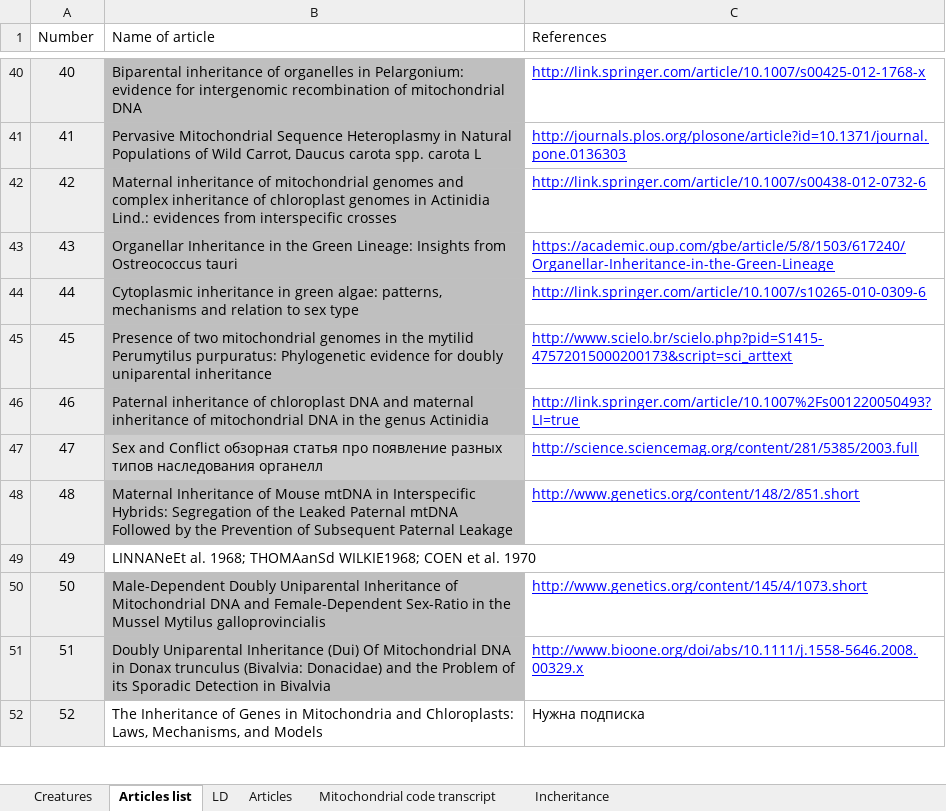
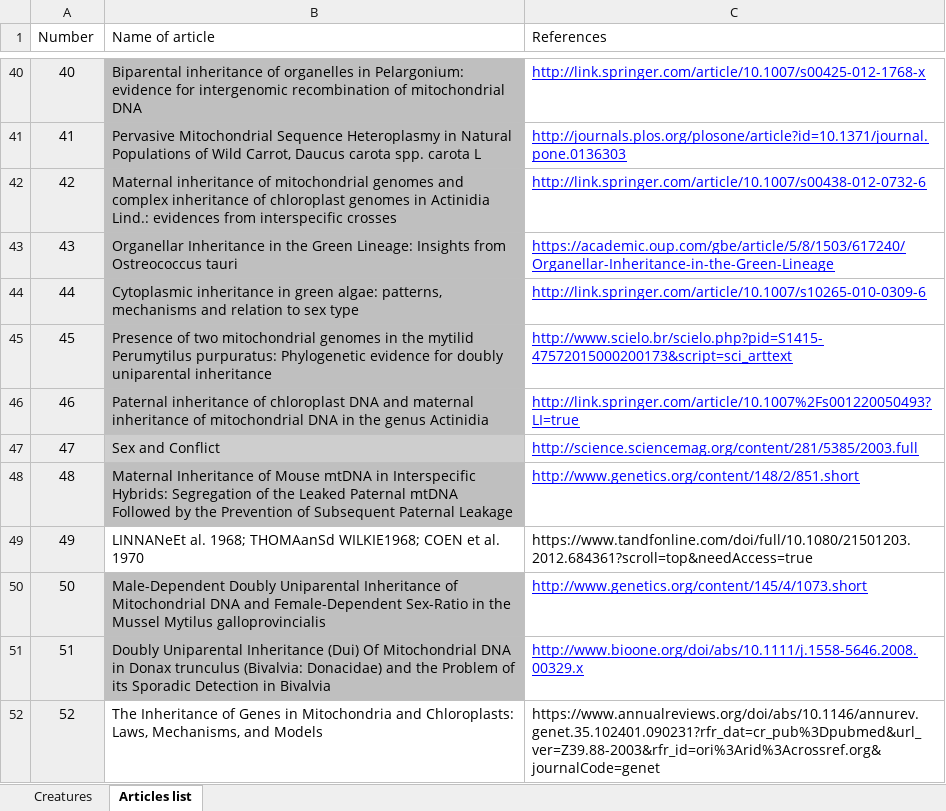
Before and after one commit to Pavel-Kravchenko/Mitochondrion-inheritance-table, an Excel workbook: Mitochondrion inheritance table.xlsx, sheet Articles list, drawn as a sheet; only a part is shown, gaps mark what is left out; values as stored, in another font and other column widths than the file's, no borders; charts and pictures not drawn; the diff covers the shown part only; the diff names each change by its address in the sheet, - before the commit and + after, or states it on an @@ line.

```diff
--- a/Mitochondrion inheritance table.xlsx (sheet Articles list)
+++ b/Mitochondrion inheritance table.xlsx (sheet Articles list)
-sheet tab: LD
-sheet tab: Articles
-sheet tab: Mitochondrial code transcript
-sheet tab: Incheritance
-B47 (Name of article): …and Conflict обзорная статья про появление разных типов наследования органелл
+B47 (Name of article): …and Conflict
-C49 (References): (empty)
+C49 (References): https://www.tandfonline.com/doi/full/10.1080/21501203.2012.684361?scroll=top&needAccess=true
-C52 (References): Нужна подписка
+C52 (References): https://www.annualreviews.org/doi/abs/10.1146/annurev.genet.35.102401.090231?rfr_dat=cr_pub%3Dpubmed&url_ver=Z39.88-2003&rfr_id=ori%3Arid%3Acrossref.org&journalCode=genet
```
Also changed, not shown: 7 removed rows, 3 edited cells and cell formats elsewhere in this sheet, sheet Creatures, charts or pictures.
